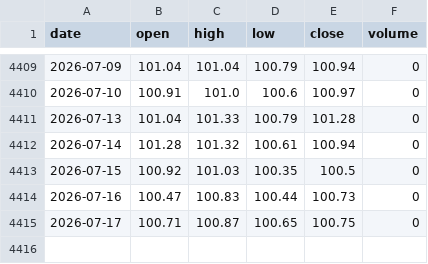
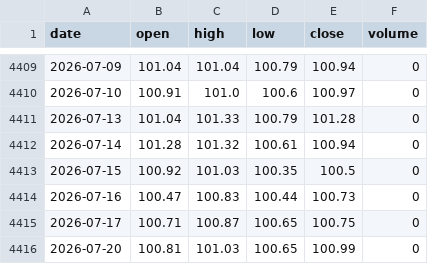
Before and after one commit to 0xtrvkc/dynamic-btc-dxy-analytics-dashboard, a CSV file: data/dxy.csv, drawn as a sheet; only a part is shown, gaps mark what is left out; the diff names each change by its address in the sheet, - before the commit and + after, or states it on an @@ line.

```diff
--- a/data/dxy.csv
+++ b/data/dxy.csv
+row 4416: 2026-07-20 | 100.81 | 101.03 | 100.65 | 100.99 | 0
```
Also changed, not shown: 2 other files.
